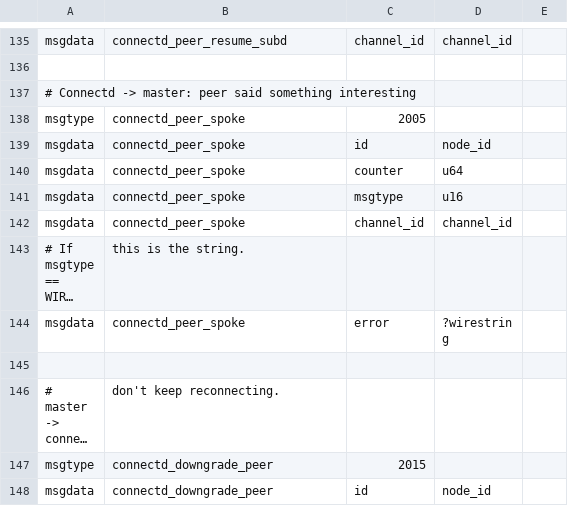
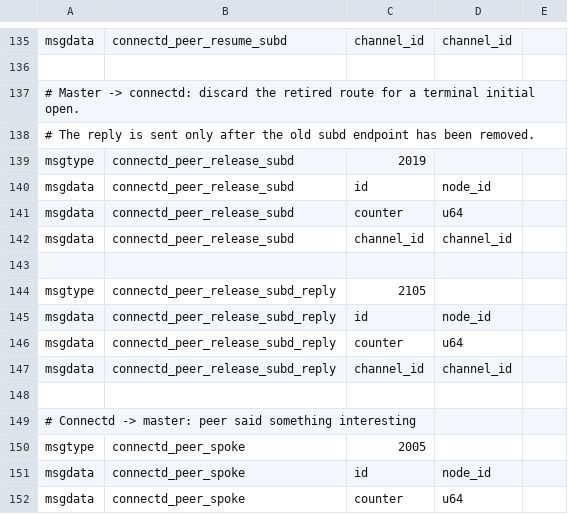
Before and after one commit to ElementsProject/lightning, a CSV file: connectd/connectd_wire.csv, drawn as a sheet; only a part is shown, gaps mark what is left out; the shorter side is filled out with more unchanged rows; long unchanged cells end in …; the diff names each change by its address in the sheet, - before the commit and + after, or states it on an @@ line.

Commit message:
dualopend: wait for terminal initial-open teardown
An initial-open failure previously completed its command and deleted the unsaved channel as soon as dualopend reported the error.  The old owner and its connectd route could still be unwinding, so an immediate open to the same peer could collide with the stale route or exclusive HSM client.

Track owner exit and route removal as separate teardown barriers.  Ask connectd to release the exact peer-generation and channel route only after the old owner exits, and acknowledge the request from the route destructor.  Completing the command only after both barriers makes local aborts, peer aborts, hook rejections, validation failures, and owner death safe for immediate retry.

Handle release requests which race route installation, and force the matching peer transport down after the configured dual-open timeout so a stuck teardown cannot strand a caller forever.

Changelog-Fixed: dualopend: prevent new opens from racing retired initial-open routes

```diff
--- a/connectd/connectd_wire.csv
+++ b/connectd/connectd_wire.csv
+row 137: # Master -> connectd: discard the retired route for a terminal initial open.
+row 138: # The reply is sent only after the old subd endpoint has been removed.
+row 139: msgtype | connectd_peer_release_subd | 2019
+row 140: msgdata | connectd_peer_release_subd | id | node_id
+row 141: msgdata | connectd_peer_release_subd | counter | u64
+row 142: msgdata | connectd_peer_release_subd | channel_id | channel_id
+row 143: (empty)
+row 144: msgtype | connectd_peer_release_subd_reply | 2105
+row 145: msgdata | connectd_peer_release_subd_reply | id | node_id
+row 146: msgdata | connectd_peer_release_subd_reply | counter | u64
+row 147: msgdata | connectd_peer_release_subd_reply | channel_id | channel_id
+row 148: (empty)
```
Also changed, not shown: 8 other files.
